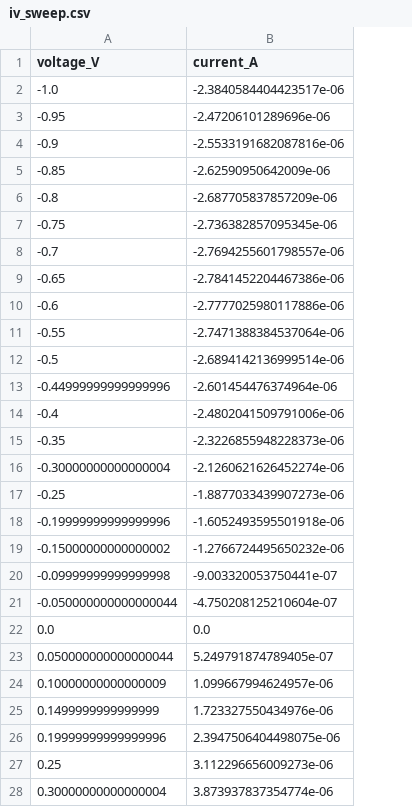
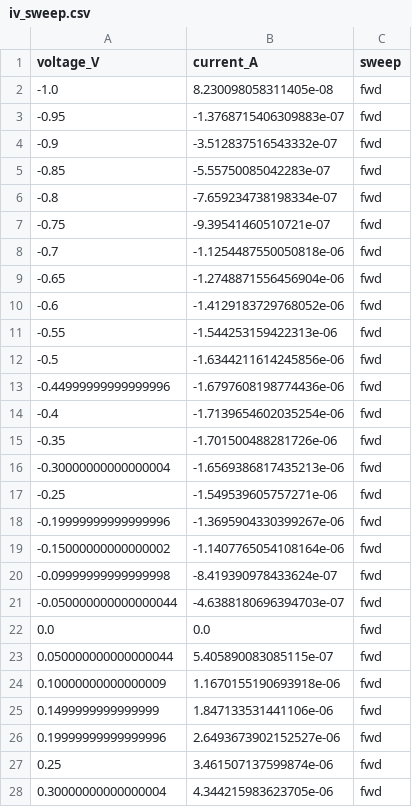
Before and after one commit to KrishJeswal/Synaptic-biomemristor, a CSV file: data/raw/iv_sweep.csv, drawn as a sheet; only a part is shown; the diff covers the shown part only; the diff names each change by its address in the sheet, - before the commit and + after, or states it on an @@ line.

```diff
--- a/data/raw/iv_sweep.csv
+++ b/data/raw/iv_sweep.csv
+column C (sweep), rows 2-28: all fwd
-B2 (current_A): -2.3840584404423517e-06
+B2 (current_A): 8.230098058311405e-08
-B3 (current_A): -2.47206101289696e-06
+B3 (current_A): -1.3768715406309883e-07
-B4 (current_A): -2.5533191682087816e-06
+B4 (current_A): -3.512837516543332e-07
-B5 (current_A): -2.62590950642009e-06
+B5 (current_A): -5.55750085042283e-07
-B6 (current_A): -2.687705837857209e-06
+B6 (current_A): -7.659234738198334e-07
-B7 (current_A): -2.736382857095345e-06
+B7 (current_A): -9.39541460510721e-07
-B8 (current_A): -2.7694255601798557e-06
+B8 (current_A): -1.1254487550050818e-06
-B9 (current_A): -2.7841452204467386e-06
+B9 (current_A): -1.2748871556456904e-06
-B10 (current_A): -2.7777025980117886e-06
+B10 (current_A): -1.4129183729768052e-06
-B11 (current_A): -2.7471388384537064e-06
+B11 (current_A): -1.544253159422313e-06
-B12 (current_A): -2.6894142136999514e-06
+B12 (current_A): -1.6344211614245856e-06
-B13 (current_A): -2.601454476374964e-06
+B13 (current_A): -1.6797608198774436e-06
-B14 (current_A): -2.4802041509791006e-06
+B14 (current_A): -1.7139654602035254e-06
-B15 (current_A): -2.3226855948228373e-06
+B15 (current_A): -1.701500488281726e-06
-B16 (current_A): -2.1260621626452274e-06
+B16 (current_A): -1.6569386817435213e-06
-B17 (current_A): -1.8877033439907273e-06
+B17 (current_A): -1.549539605757271e-06
-B18 (current_A): -1.6052493595501918e-06
+B18 (current_A): -1.3695904330399267e-06
-B19 (current_A): -1.2766724495650232e-06
+B19 (current_A): -1.1407765054108164e-06
-B20 (current_A): -9.003320053750441e-07
+B20 (current_A): -8.419390978433624e-07
-B21 (current_A): -4.750208125210604e-07
+B21 (current_A): -4.6388180696394703e-07
-B23 (current_A): 5.249791874789405e-07
+B23 (current_A): 5.405890083085115e-07
-B24 (current_A): 1.099667994624957e-06
+B24 (current_A): 1.1670155190693918e-06
-B25 (current_A): 1.723327550434976e-06
+B25 (current_A): 1.847133531441106e-06
-B26 (current_A): 2.3947506404498075e-06
+B26 (current_A): 2.6493673902152527e-06
-B27 (current_A): 3.112296656009273e-06
+B27 (current_A): 3.461507137599874e-06
-B28 (current_A): 3.873937837354774e-06
+B28 (current_A): 4.344215983623705e-06
```
Also changed, not shown: 40 added rows and 14 edited cells elsewhere in this file, data/processed/iv_metrics_iv_sweep.csv, data/raw/pulse_1.0V_10ms.csv, 35 other files.
